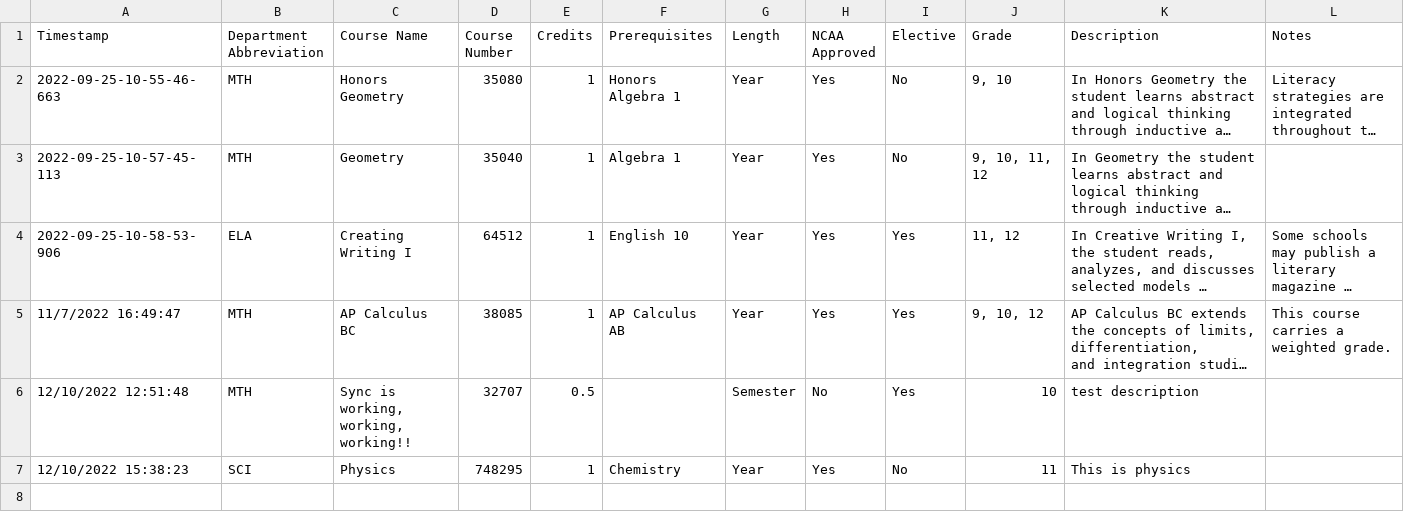
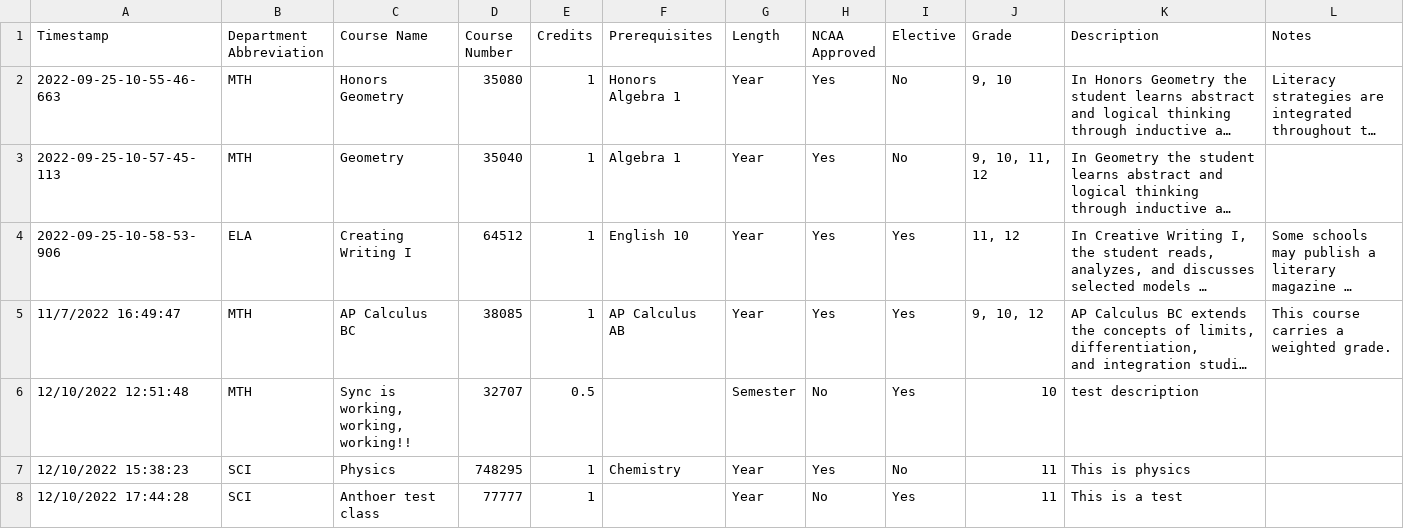
Before and after one commit to jono-openworld/vvhscatalog, a CSV file: course_catalog.csv, drawn as a sheet; long unchanged cells end in …; the diff names each change by its address in the sheet, - before the commit and + after, or states it on an @@ line.

```diff
--- a/course_catalog.csv
+++ b/course_catalog.csv
+row 8: 12/10/2022 17:44:28 | SCI | Anthoer test class | 77777 | 1 |  | Year | No | Yes | 11 | This is a test
```
Also changed, not shown: 2 other files.
